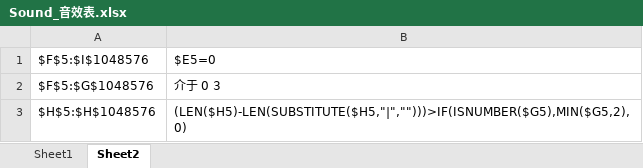
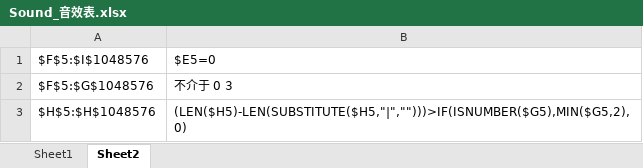
Before and after one commit to LviatYi/MetaWorldNPT, an Excel workbook: MetaWorldNPT/JavaScripts/controller/media/example/excel/Sound_音效表.xlsx, sheet Sheet2, drawn as a sheet; values as stored, in another font and other column widths than the file's, no borders; the diff names each change by its address in the sheet, - before the commit and + after, or states it on an @@ line.

Commit message:
feat: update MediaService

```diff
--- a/MetaWorldNPT/JavaScripts/controller/media/example/excel/Sound_音效表.xlsx (sheet Sheet2)
+++ b/MetaWorldNPT/JavaScripts/controller/media/example/excel/Sound_音效表.xlsx (sheet Sheet2)
-B2: 介于 0 3
+B2: 不介于 0 3
```
Also changed, not shown: 26 other files.
